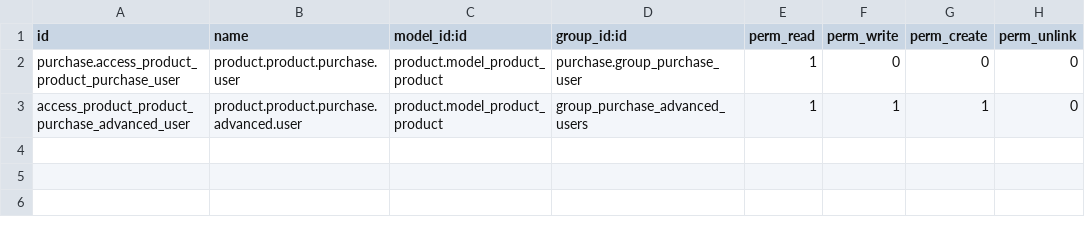
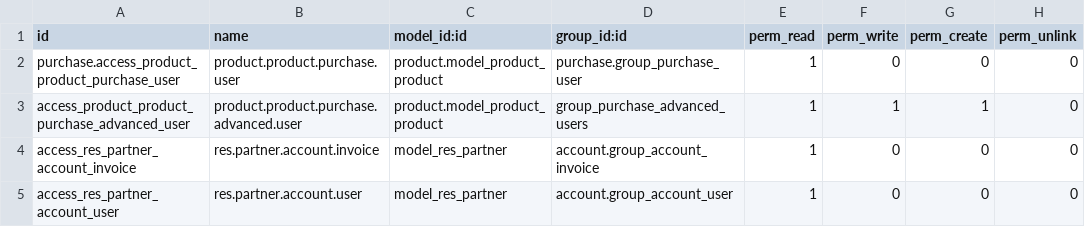
Before and after one commit to boltflare/striodoo, a CSV file: hs_custom_develop/security/ir.model.access.csv, drawn as a sheet.

Commit message:
update

```diff
--- a/hs_custom_develop/security/ir.model.access.csv
+++ b/hs_custom_develop/security/ir.model.access.csv
@@ -3 +3,3 @@ purchase.access_product_product_purchase_user,product.product.purchase.user,prod
 access_product_product_purchase_advanced_user,product.product.purchase.advanced.user,product.model_product_product,group_purchase_advanced_users,1,1,1,0
+access_res_partner_account_invoice,res.partner.account.invoice,model_res_partner,account.group_account_invoice,1,0,0,0
+access_res_partner_account_user,res.partner.account.user,model_res_partner,account.group_account_user,1,0,0,0
```
